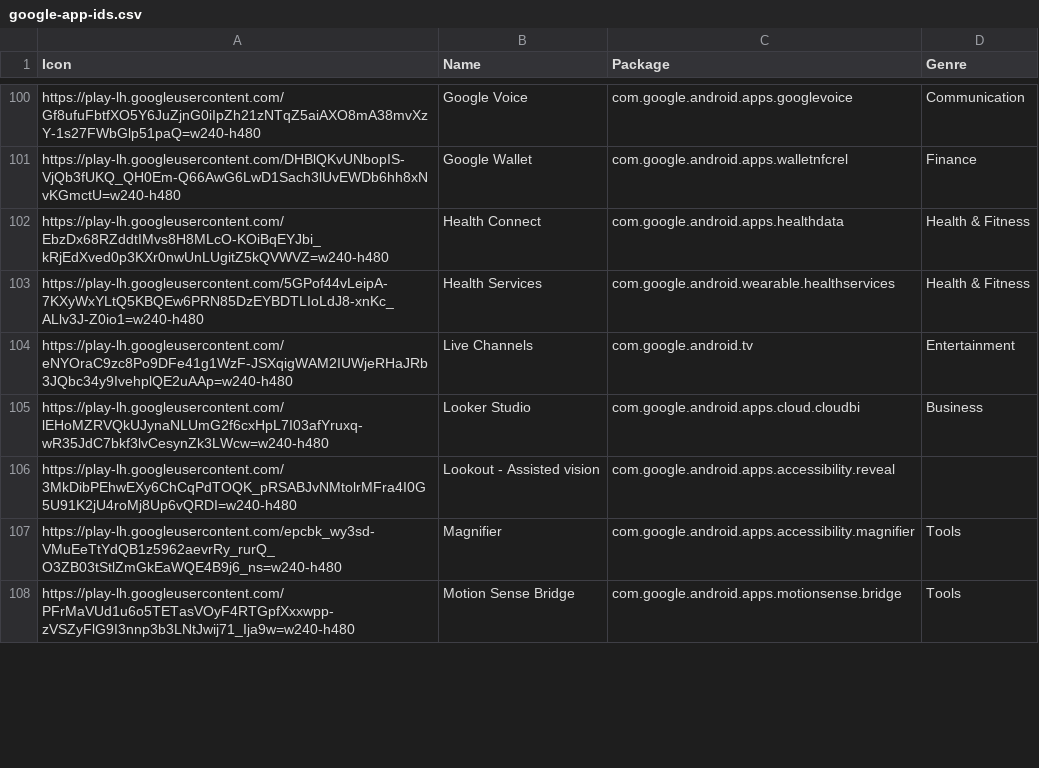
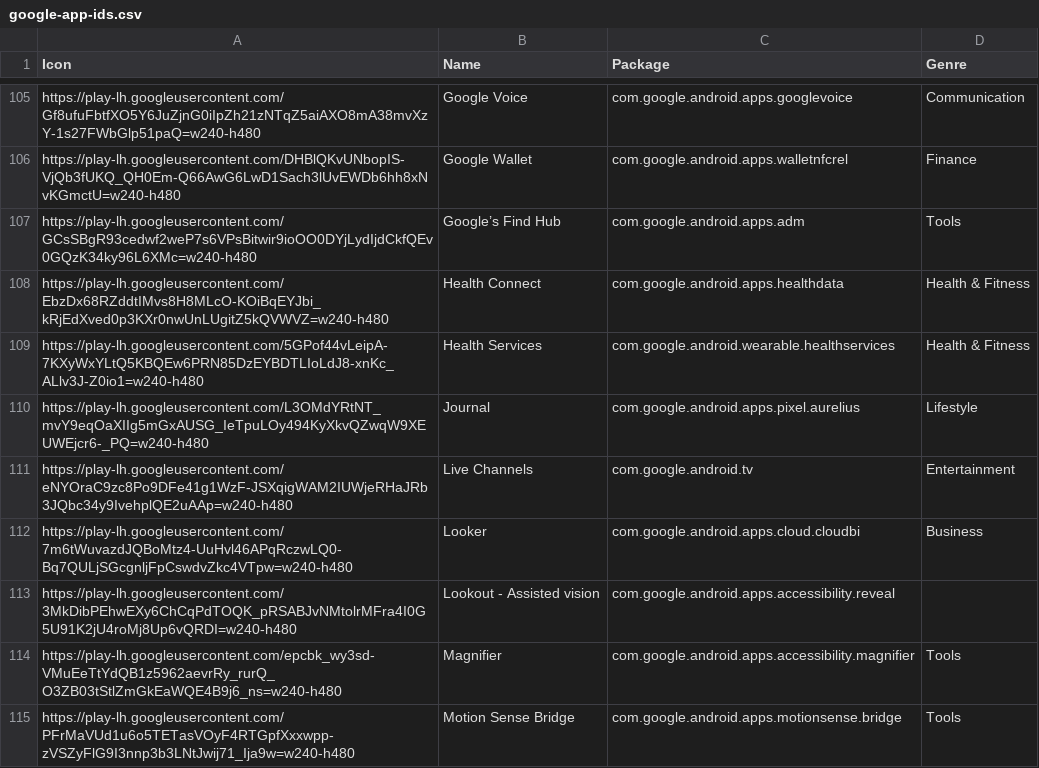
Before and after one commit to petarov/google-android-app-ids, a CSV file: dist/google-app-ids.csv, drawn as a sheet; only a part is shown, gaps mark what is left out; the diff covers the shown part only.

```diff
--- a/dist/google-app-ids.csv
+++ b/dist/google-app-ids.csv
@@ -101,6 +106,8 @@ https://play-lh.googleusercontent.com/Gf8ufuFbtfXO5Y6JuZjnG0iIpZh21zNTqZ5aiAXO8m
 https://play-lh.googleusercontent.com/DHBlQKvUNbopIS-VjQb3fUKQ_QH0Em-Q66AwG6LwD1Sach3lUvEWDb6hh8xNvKGmctU=w240-h480,Google Wallet,"com.google.android.apps.walletnfcrel","Finance"
+https://play-lh.googleusercontent.com/GCsSBgR93cedwf2weP7s6VPsBitwir9ioOO0DYjLydIjdCkfQEv0GQzK34ky96L6XMc=w240-h480,Google’s Find Hub,"com.google.android.apps.adm","Tools"
 https://play-lh.googleusercontent.com/EbzDx68RZddtIMvs8H8MLcO-KOiBqEYJbi_kRjEdXved0p3KXr0nwUnLUgitZ5kQVWVZ=w240-h480,Health Connect,"com.google.android.apps.healthdata","Health & Fitness"
 https://play-lh.googleusercontent.com/5GPof44vLeipA-7KXyWxYLtQ5KBQEw6PRN85DzEYBDTLIoLdJ8-xnKc_ALlv3J-Z0io1=w240-h480,Health Services,"com.google.android.wearable.healthservices","Health & Fitness"
+https://play-lh.googleusercontent.com/L3OMdYRtNT_mvY9eqOaXIIg5mGxAUSG_IeTpuLOy494KyXkvQZwqW9XEUWEjcr6-_PQ=w240-h480,Journal,"com.google.android.apps.pixel.aurelius","Lifestyle"
 https://play-lh.googleusercontent.com/eNYOraC9zc8Po9DFe41g1WzF-JSXqigWAM2IUWjeRHaJRb3JQbc34y9IvehplQE2uAAp=w240-h480,Live Channels,"com.google.android.tv","Entertainment"
-https://play-lh.googleusercontent.com/lEHoMZRVQkUJynaNLUmG2f6cxHpL7I03afYruxq-wR35JdC7bkf3lvCesynZk3LWcw=w240-h480,Looker Studio,"com.google.android.apps.cloud.cloudbi","Business"
+https://play-lh.googleusercontent.com/7m6tWuvazdJQBoMtz4-UuHvl46APqRczwLQ0-Bq7QULjSGcgnljFpCswdvZkc4VTpw=w240-h480,Looker,"com.google.android.apps.cloud.cloudbi","Business"
 https://play-lh.googleusercontent.com/3MkDibPEhwEXy6ChCqPdTOQK_pRSABJvNMtolrMFra4I0G5U91K2jU4roMj8Up6vQRDI=w240-h480,Lookout - Assisted vision,"com.google.android.apps.accessibility.reveal",""
```
Also changed, not shown: 15 added rows, 8 removed rows and 7 edited cells elsewhere in this file, src/app-ids.csv, 3 other files.
